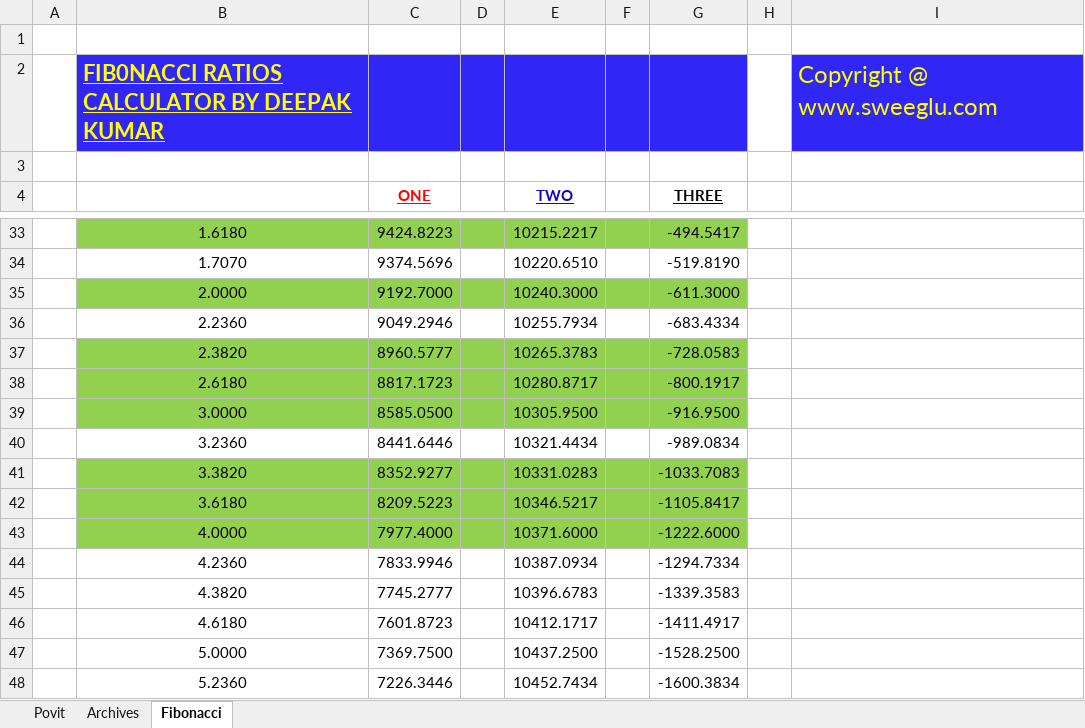
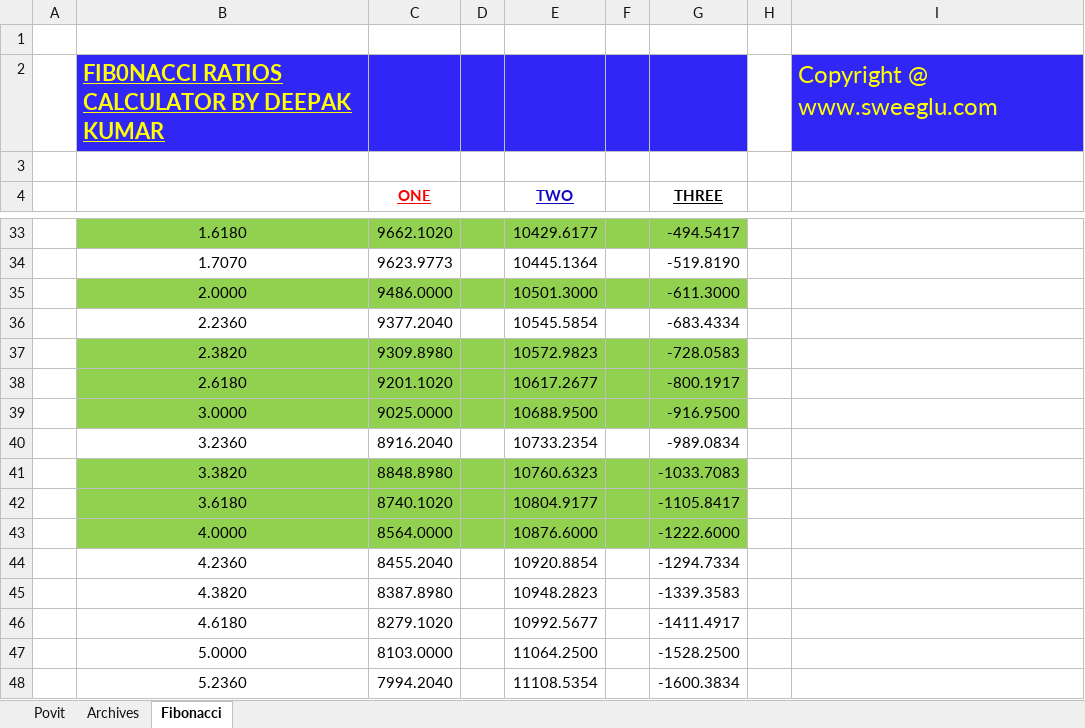
Before and after one commit to anbumaran/stocks, an Excel workbook: Pivots.xlsx, sheet Fibonacci, drawn as a sheet; only a part is shown, gaps mark what is left out; values as stored, in another font and other column widths than the file's, no borders; charts and pictures not drawn; the diff covers the shown part only; the diff names each change by its address in the sheet, - before the commit and + after, or states it on an @@ line.

```diff
--- a/Pivots.xlsx (sheet Fibonacci)
+++ b/Pivots.xlsx (sheet Fibonacci)
-C33 (ONE): 9424.8223
+C33 (ONE): 9662.1020
-E33 (TWO): 10215.2217
+E33 (TWO): 10429.6177
-C34 (ONE): 9374.5696
+C34 (ONE): 9623.9773
-E34 (TWO): 10220.6510
+E34 (TWO): 10445.1364
-C35 (ONE): 9192.7000
+C35 (ONE): 9486.0000
-E35 (TWO): 10240.3000
+E35 (TWO): 10501.3000
-C36 (ONE): 9049.2946
+C36 (ONE): 9377.2040
-E36 (TWO): 10255.7934
+E36 (TWO): 10545.5854
-C37 (ONE): 8960.5777
+C37 (ONE): 9309.8980
-E37 (TWO): 10265.3783
+E37 (TWO): 10572.9823
-C38 (ONE): 8817.1723
+C38 (ONE): 9201.1020
-E38 (TWO): 10280.8717
+E38 (TWO): 10617.2677
-C39 (ONE): 8585.0500
+C39 (ONE): 9025.0000
-E39 (TWO): 10305.9500
+E39 (TWO): 10688.9500
-C40 (ONE): 8441.6446
+C40 (ONE): 8916.2040
-E40 (TWO): 10321.4434
+E40 (TWO): 10733.2354
-C41 (ONE): 8352.9277
+C41 (ONE): 8848.8980
-E41 (TWO): 10331.0283
+E41 (TWO): 10760.6323
-C42 (ONE): 8209.5223
+C42 (ONE): 8740.1020
-E42 (TWO): 10346.5217
+E42 (TWO): 10804.9177
-C43 (ONE): 7977.4000
+C43 (ONE): 8564.0000
-E43 (TWO): 10371.6000
+E43 (TWO): 10876.6000
-C44 (ONE): 7833.9946
+C44 (ONE): 8455.2040
-E44 (TWO): 10387.0934
+E44 (TWO): 10920.8854
-C45 (ONE): 7745.2777
+C45 (ONE): 8387.8980
-E45 (TWO): 10396.6783
+E45 (TWO): 10948.2823
-C46 (ONE): 7601.8723
+C46 (ONE): 8279.1020
-E46 (TWO): 10412.1717
+E46 (TWO): 10992.5677
-C47 (ONE): 7369.7500
+C47 (ONE): 8103.0000
-E47 (TWO): 10437.2500
+E47 (TWO): 11064.2500
-C48 (ONE): 7226.3446
+C48 (ONE): 7994.2040
-E48 (TWO): 10452.7434
+E48 (TWO): 11108.5354
```
Also changed, not shown: 35 edited cells and cell formats elsewhere in this sheet, sheet Archives, sheet Povit.
